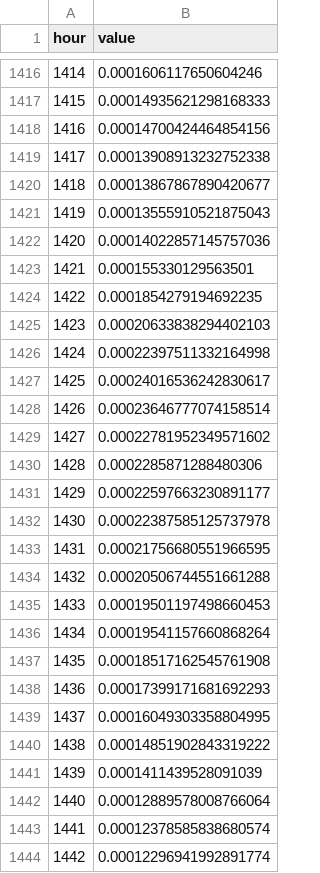
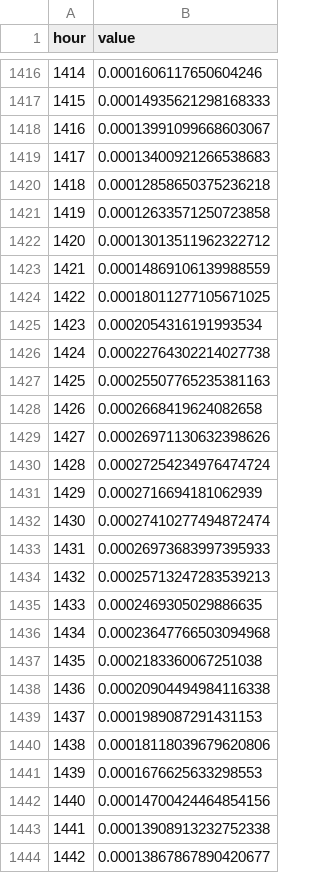
Before and after one commit to aidotse/behovskartan, a CSV file: generator/input/load_profiles/profile_services_west_2024.csv, drawn as a sheet; only a part is shown, gaps mark what is left out; the shorter side is filled out with more unchanged rows; addresses are those after the commit; the diff names each change by its address in the sheet, - before the commit and + after, or states it on an @@ line.

```diff
--- a/generator/input/load_profiles/profile_services_west_2024.csv
+++ b/generator/input/load_profiles/profile_services_west_2024.csv
+row 1418: 1416 | 0.00013991099668603067
+row 1419: 1417 | 0.00013400921266538683
+row 1420: 1418 | 0.00012858650375236218
+row 1421: 1419 | 0.00012633571250723858
+row 1422: 1420 | 0.00013013511962322712
+row 1423: 1421 | 0.00014869106139988559
+row 1424: 1422 | 0.00018011277105671025
+row 1425: 1423 | 0.0002054316191993534
+row 1426: 1424 | 0.00022764302214027738
+row 1427: 1425 | 0.00025507765235381163
+row 1428: 1426 | 0.0002668419624082658
+row 1429: 1427 | 0.00026971130632398626
+row 1430: 1428 | 0.00027254234976474724
+row 1431: 1429 | 0.0002716694181062939
+row 1432: 1430 | 0.00027410277494872474
+row 1433: 1431 | 0.00026973683997395933
+row 1434: 1432 | 0.00025713247283539213
+row 1435: 1433 | 0.0002469305029886635
+row 1436: 1434 | 0.00023647766503094968
+row 1437: 1435 | 0.0002183360067251038
+row 1438: 1436 | 0.00020904494984116338
+row 1439: 1437 | 0.0001989087291431153
+row 1440: 1438 | 0.00018118039679620806
+row 1441: 1439 | 0.0001676625633298553
@@ column A (hour) renumbered from row 1442 down @@
```
Also changed, not shown: generator/input/load_profiles/profile_housing_south_2024.csv, generator/input/load_profiles/profile_housing_west_2024.csv, 6 other files.
